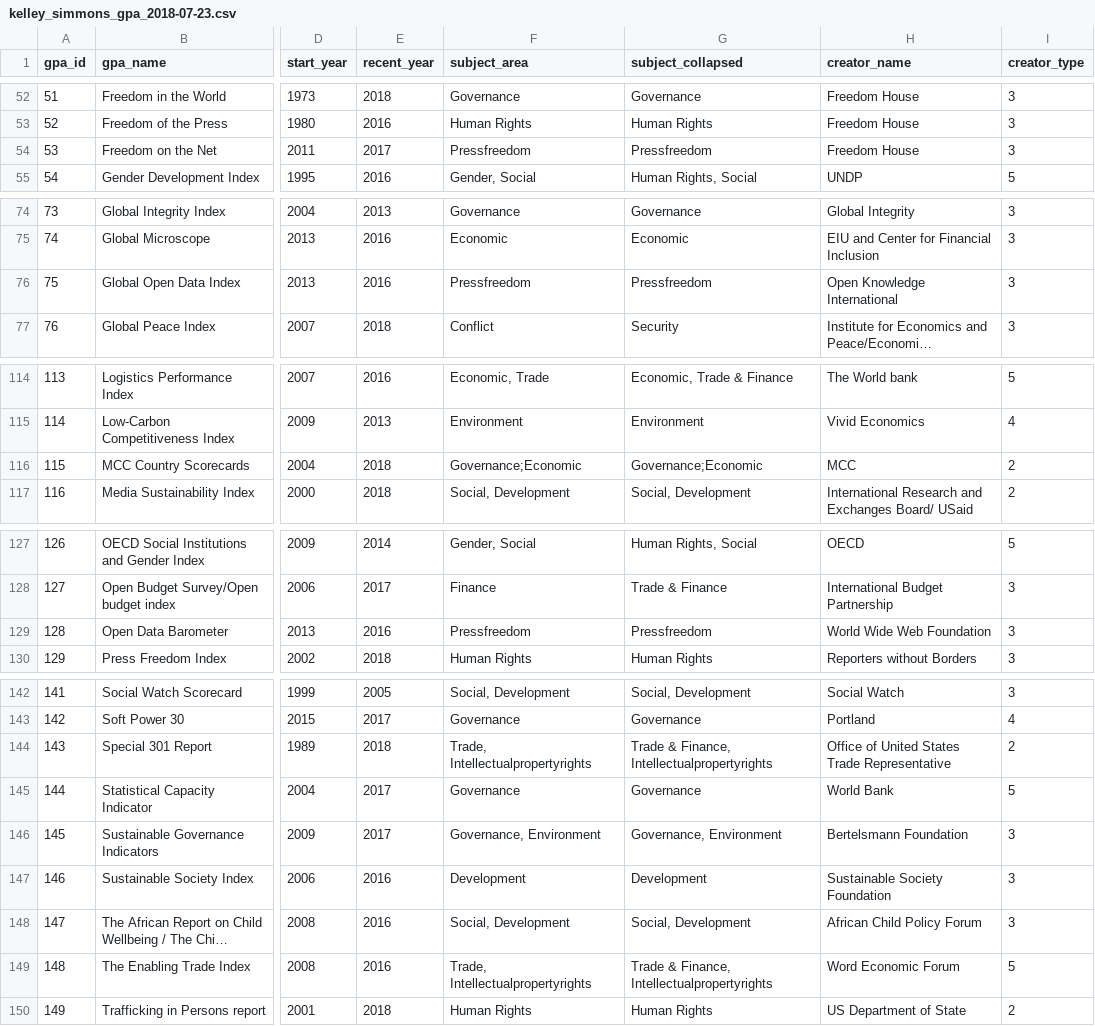
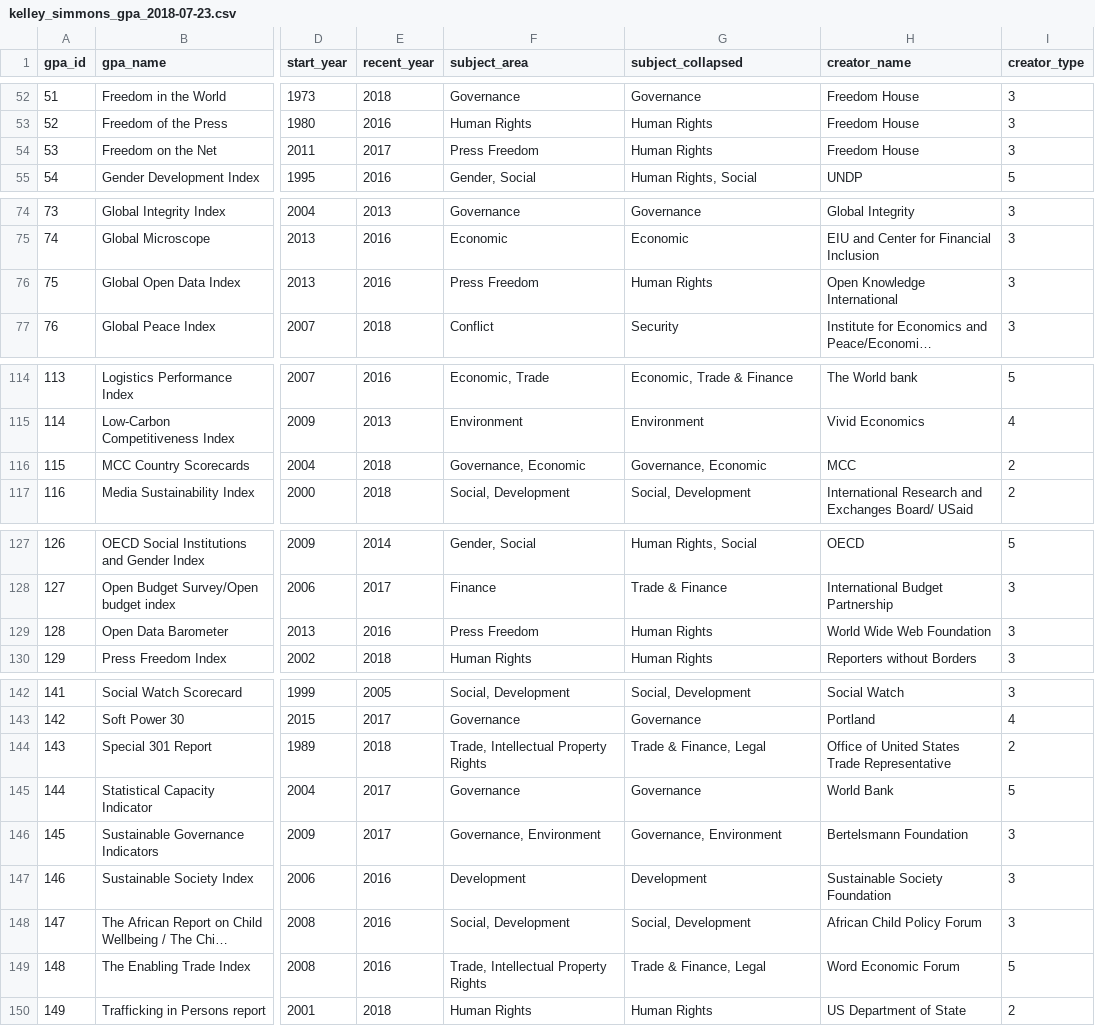
Before and after one commit to andrewheiss/global_assessment_power, a CSV file: Data/kelley_simmons_gpa_2018-07-23.csv, drawn as a sheet; only a part is shown, gaps mark what is left out; long unchanged cells end in …; the diff covers the shown part only; the diff names each change by its address in the sheet, - before the commit and + after, or states it on an @@ line.

Commit message:
Better subject collapsing

```diff
--- a/Data/kelley_simmons_gpa_2018-07-23.csv
+++ b/Data/kelley_simmons_gpa_2018-07-23.csv
-F54 (subject_area): Pressfreedom
+F54 (subject_area): Press Freedom
-G54 (subject_collapsed): Pressfreedom
+G54 (subject_collapsed): Human Rights
-F76 (subject_area): Pressfreedom
+F76 (subject_area): Press Freedom
-G76 (subject_collapsed): Pressfreedom
+G76 (subject_collapsed): Human Rights
-F116 (subject_area): Governance;Economic
+F116 (subject_area): Governance, Economic
-G116 (subject_collapsed): Governance;Economic
+G116 (subject_collapsed): Governance, Economic
-F129 (subject_area): Pressfreedom
+F129 (subject_area): Press Freedom
-G129 (subject_collapsed): Pressfreedom
+G129 (subject_collapsed): Human Rights
-F144 (subject_area): Trade, Intellectualpropertyrights
+F144 (subject_area): Trade, Intellectual Property Rights
-G144 (subject_collapsed): Trade & Finance, Intellectualpropertyrights
+G144 (subject_collapsed): Trade & Finance, Legal
-F149 (subject_area): Trade, Intellectualpropertyrights
+F149 (subject_area): Trade, Intellectual Property Rights
-G149 (subject_collapsed): Trade & Finance, Intellectualpropertyrights
+G149 (subject_collapsed): Trade & Finance, Legal
```
Also changed, not shown: 1 edited cell elsewhere in this file, 3 other files.
